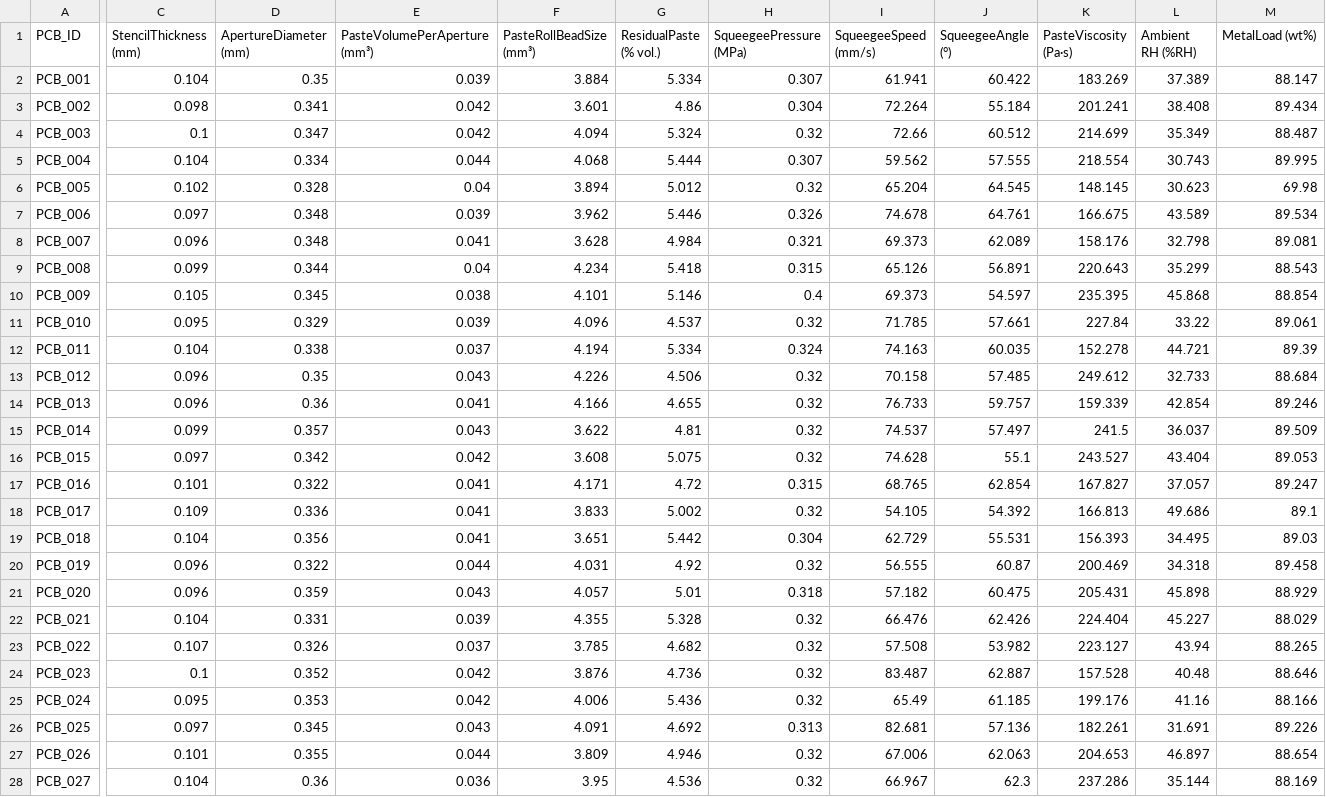
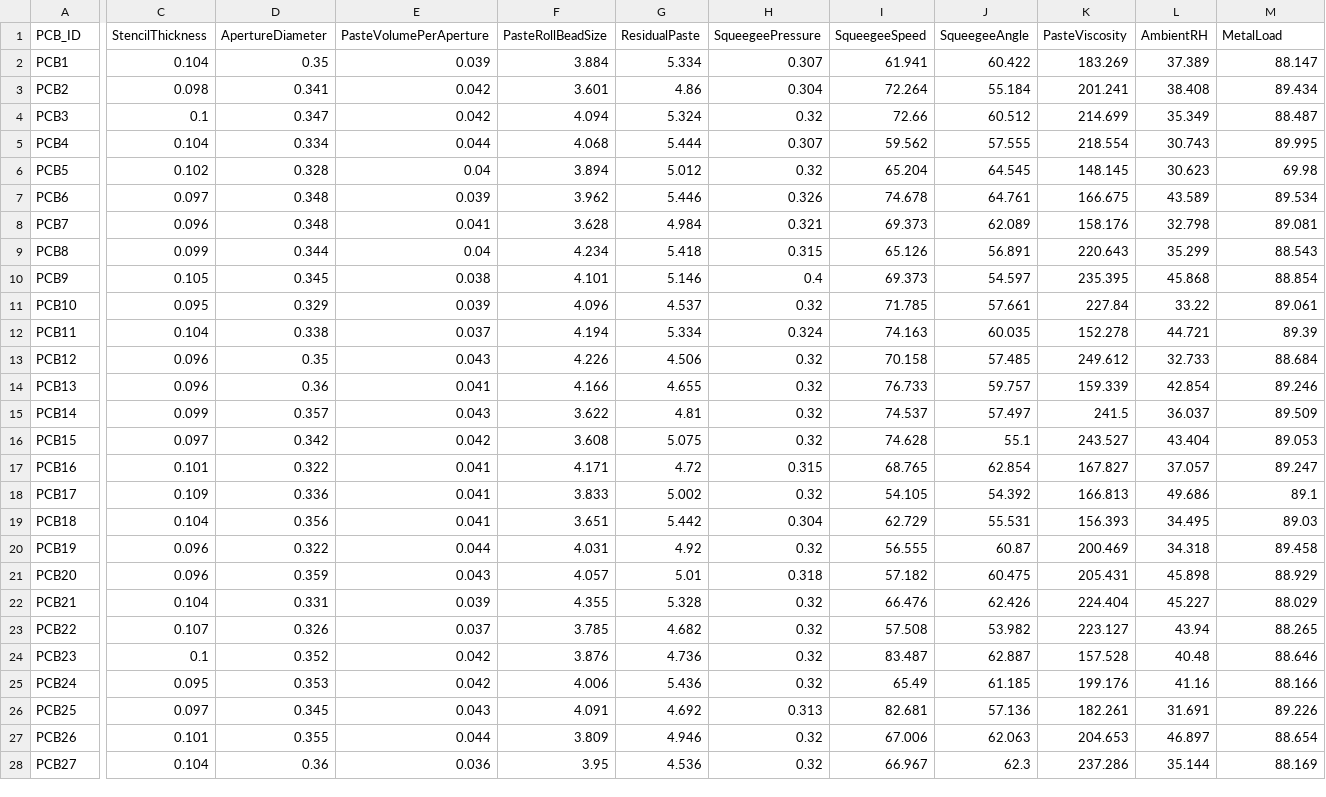
Before and after one commit to Neurosymbols/Research, a CSV file: app/data/input/epoch3-7/synthetic_data_factory.csv, drawn as a sheet; only a part is shown, gaps mark what is left out; the diff covers the shown part only; the diff names each change by its address in the sheet, - before the commit and + after, or states it on an @@ line.

```diff
--- a/app/data/input/epoch3-7/synthetic_data_factory.csv
+++ b/app/data/input/epoch3-7/synthetic_data_factory.csv
-C1: StencilThickness (mm)
+C1: StencilThickness
-D1: ApertureDiameter (mm)
+D1: ApertureDiameter
-E1: PasteVolumePerAperture (mm³)
+E1: PasteVolumePerAperture
-F1: PasteRollBeadSize (mm³)
+F1: PasteRollBeadSize
-G1: ResidualPaste (% vol.)
+G1: ResidualPaste
-H1: SqueegeePressure (MPa)
+H1: SqueegeePressure
-I1: SqueegeeSpeed (mm/s)
+I1: SqueegeeSpeed
-J1: SqueegeeAngle (°)
+J1: SqueegeeAngle
-K1: PasteViscosity (Pa·s)
+K1: PasteViscosity
-L1: Ambient RH (%RH)
+L1: AmbientRH
-M1: MetalLoad (wt%)
+M1: MetalLoad
-A2 (PCB_ID): PCB_001
+A2 (PCB_ID): PCB1
-A3 (PCB_ID): PCB_002
+A3 (PCB_ID): PCB2
-A4 (PCB_ID): PCB_003
+A4 (PCB_ID): PCB3
-A5 (PCB_ID): PCB_004
+A5 (PCB_ID): PCB4
-A6 (PCB_ID): PCB_005
+A6 (PCB_ID): PCB5
-A7 (PCB_ID): PCB_006
+A7 (PCB_ID): PCB6
-A8 (PCB_ID): PCB_007
+A8 (PCB_ID): PCB7
-A9 (PCB_ID): PCB_008
+A9 (PCB_ID): PCB8
-A10 (PCB_ID): PCB_009
+A10 (PCB_ID): PCB9
-A11 (PCB_ID): PCB_010
+A11 (PCB_ID): PCB10
-A12 (PCB_ID): PCB_011
+A12 (PCB_ID): PCB11
-A13 (PCB_ID): PCB_012
+A13 (PCB_ID): PCB12
-A14 (PCB_ID): PCB_013
+A14 (PCB_ID): PCB13
-A15 (PCB_ID): PCB_014
+A15 (PCB_ID): PCB14
-A16 (PCB_ID): PCB_015
+A16 (PCB_ID): PCB15
-A17 (PCB_ID): PCB_016
+A17 (PCB_ID): PCB16
-A18 (PCB_ID): PCB_017
+A18 (PCB_ID): PCB17
-A19 (PCB_ID): PCB_018
+A19 (PCB_ID): PCB18
-A20 (PCB_ID): PCB_019
+A20 (PCB_ID): PCB19
-A21 (PCB_ID): PCB_020
+A21 (PCB_ID): PCB20
-A22 (PCB_ID): PCB_021
+A22 (PCB_ID): PCB21
-A23 (PCB_ID): PCB_022
+A23 (PCB_ID): PCB22
-A24 (PCB_ID): PCB_023
+A24 (PCB_ID): PCB23
-A25 (PCB_ID): PCB_024
+A25 (PCB_ID): PCB24
-A26 (PCB_ID): PCB_025
+A26 (PCB_ID): PCB25
-A27 (PCB_ID): PCB_026
+A27 (PCB_ID): PCB26
-A28 (PCB_ID): PCB_027
+A28 (PCB_ID): PCB27
```
Also changed, not shown: 26 edited cells elsewhere in this file, app/data/input/epoch3-7/axioms.csv, 7 other files.
